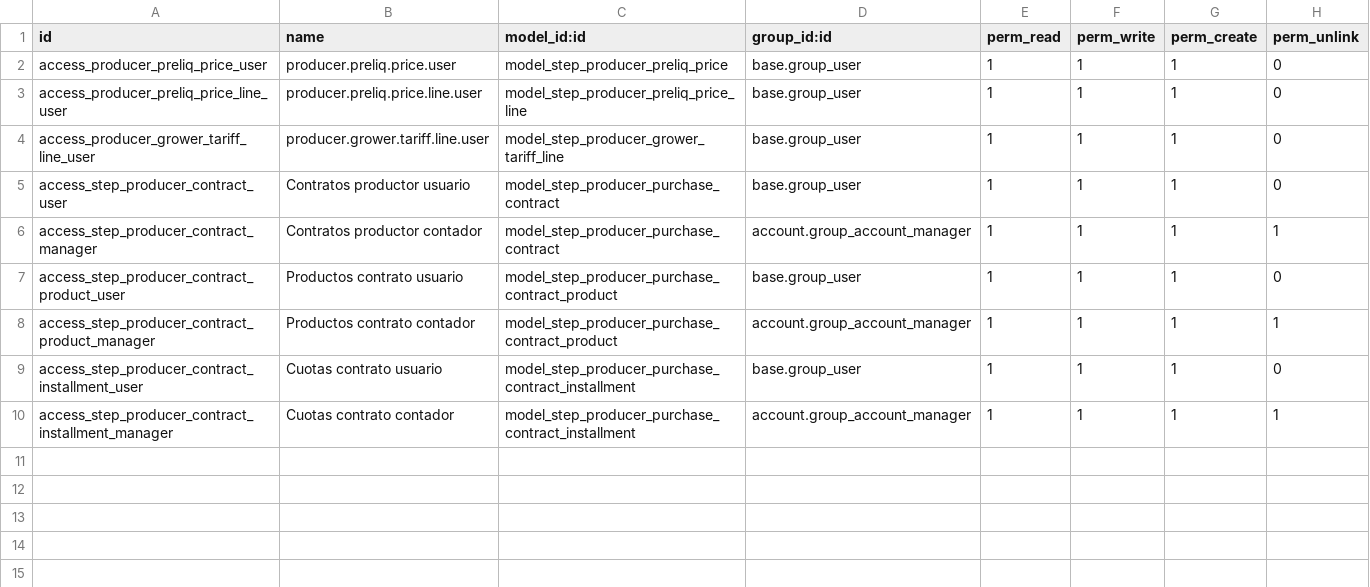
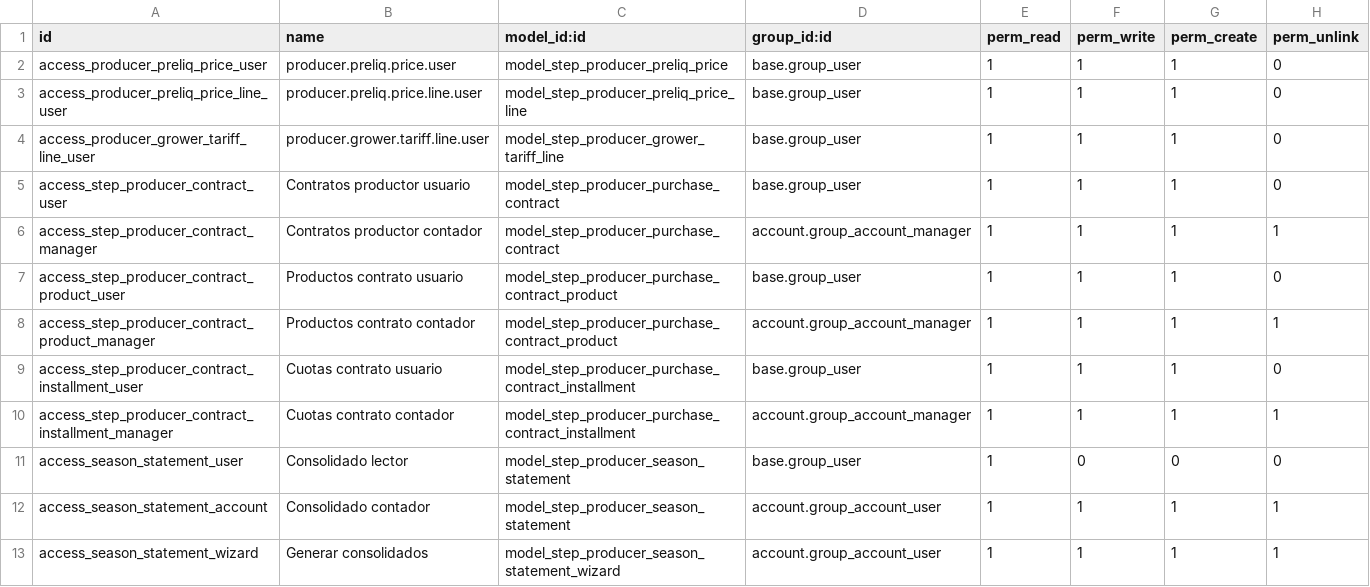
Before and after one commit to fjcaroe/tracker-steps, a CSV file: step_producers/security/ir.model.access.csv, drawn as a sheet.

```diff
--- a/step_producers/security/ir.model.access.csv
+++ b/step_producers/security/ir.model.access.csv
@@ -10 +10,4 @@ access_step_producer_contract_installment_user,Cuotas contrato usuario,model_ste
 access_step_producer_contract_installment_manager,Cuotas contrato contador,model_step_producer_purchase_contract_installment,account.group_account_manager,1,1,1,1
+access_season_statement_user,Consolidado lector,model_step_producer_season_statement,base.group_user,1,0,0,0
+access_season_statement_account,Consolidado contador,model_step_producer_season_statement,account.group_account_user,1,1,1,1
+access_season_statement_wizard,Generar consolidados,model_step_producer_season_statement_wizard,account.group_account_user,1,1,1,1
```
Also changed, not shown: step_packing_operations/security/ir.model.access.csv, 42 other files.
